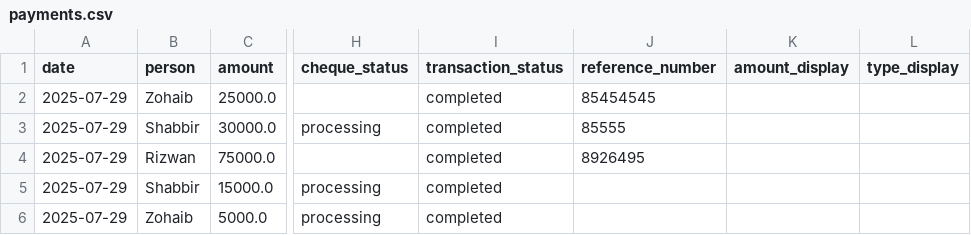
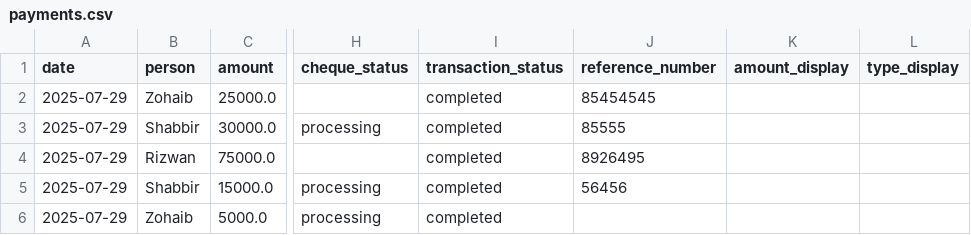
Before and after one commit to Atonomous/payments-summary, a CSV file: payments.csv, drawn as a sheet; only a part is shown, gaps mark what is left out; the diff names each change by its address in the sheet, - before the commit and + after, or states it on an @@ line.

Commit message:
Automated update: payment records

```diff
--- a/payments.csv
+++ b/payments.csv
-J5 (reference_number): (empty)
+J5 (reference_number): 56456
```
Also changed, not shown: 1 other file.
